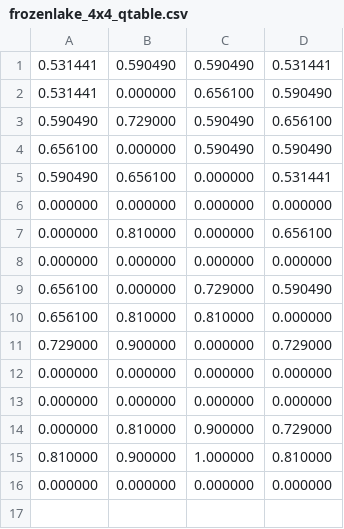
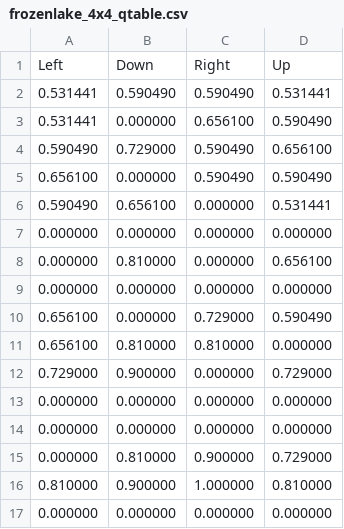
Before and after one commit to LoveraLokeswara/FrozenLake_Qlearning, a CSV file: frozenlake_4x4_qtable.csv, drawn as a sheet; the diff names each change by its address in the sheet, - before the commit and + after, or states it on an @@ line.

Commit message:
edited the Q-table for readability

```diff
--- a/frozenlake_4x4_qtable.csv
+++ b/frozenlake_4x4_qtable.csv
+row 1: Left | Down | Right | Up
```
Also changed, not shown: 2 other files.
